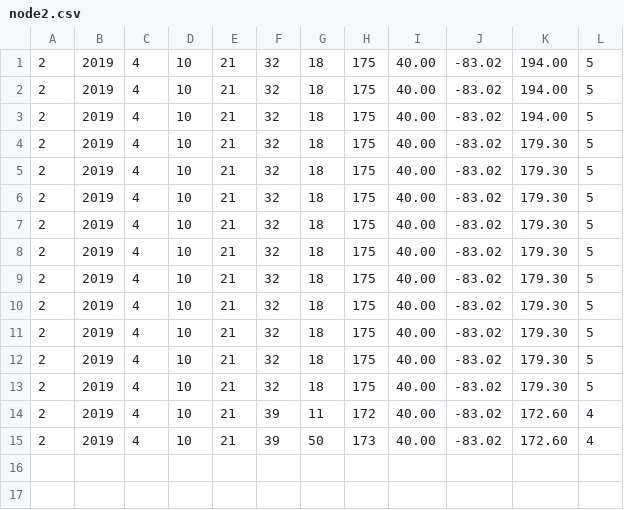
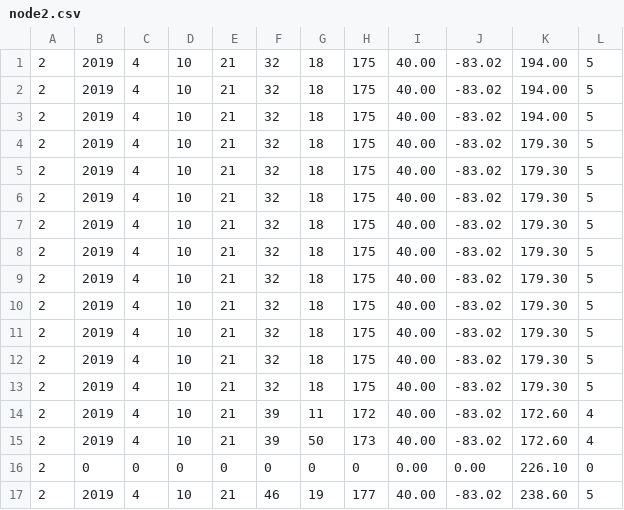
Before and after one commit to csrubin/soilmesh, a CSV file: dashboard/mqtt/node2.csv, drawn as a sheet; the diff names each change by its address in the sheet, - before the commit and + after, or states it on an @@ line.

```diff
--- a/dashboard/mqtt/node2.csv
+++ b/dashboard/mqtt/node2.csv
+row 16: 2 | 0 | 0 | 0 | 0 | 0 | 0 | 0 | 0.00 | 0.00 | 226.10 | 0
+row 17: 2 | 2019 | 4 | 10 | 21 | 46 | 19 | 177 | 40.00 | -83.02 | 238.60 | 5
```
Also changed, not shown: dashboard/mqtt/node1.csv, 8 other files.
